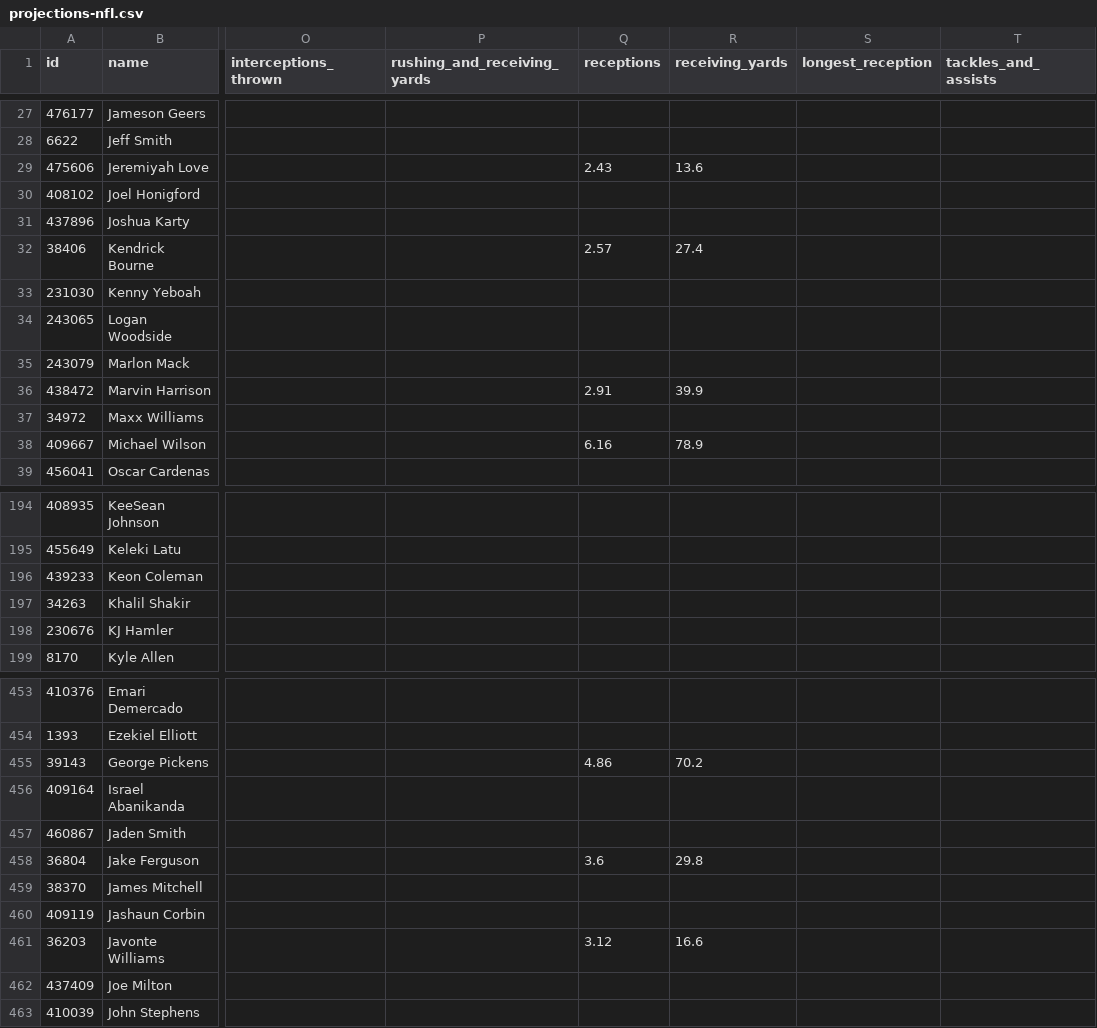
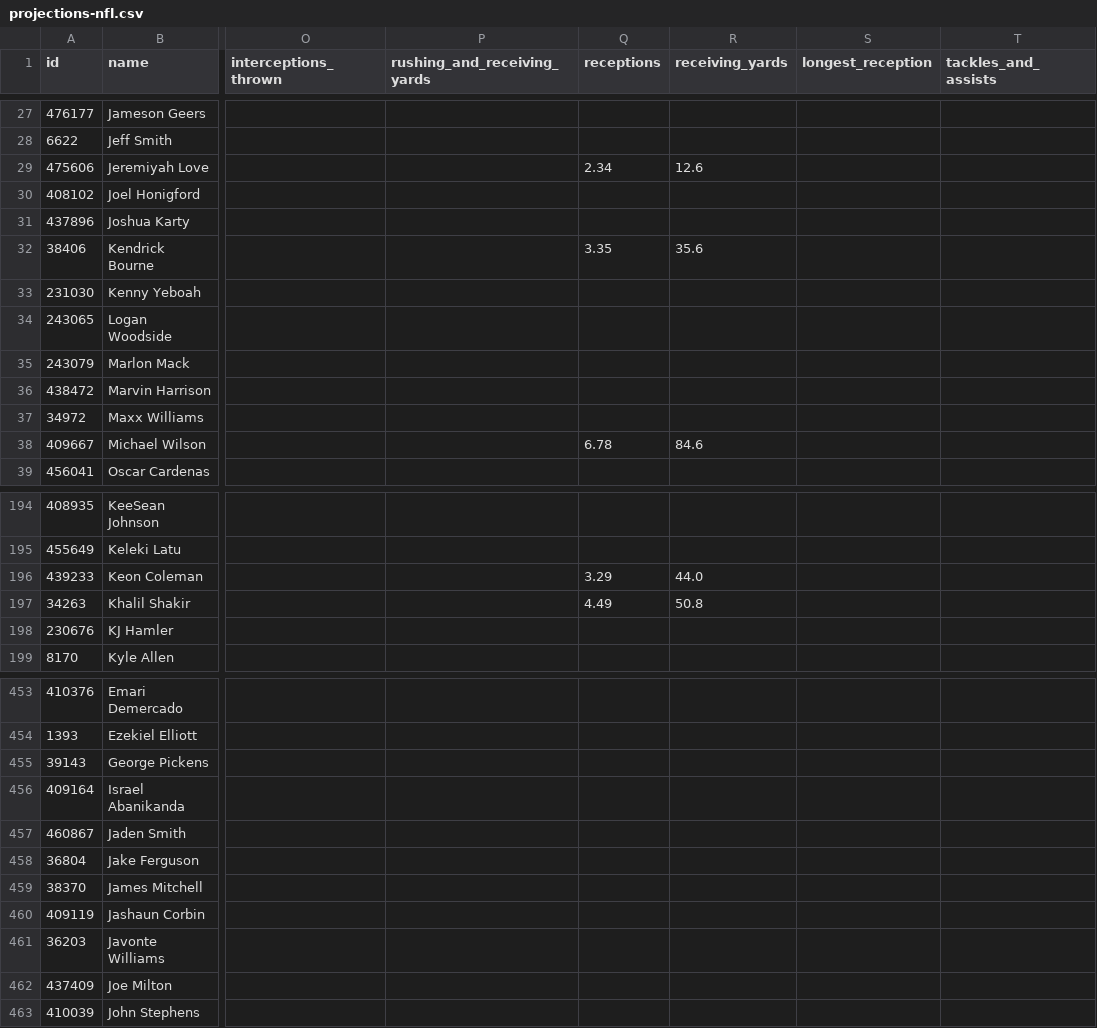
Before and after one commit to azcal/mbm-nfl, a CSV file: logs/unabated/projections-nfl.csv, drawn as a sheet; only a part is shown, gaps mark what is left out; the diff covers the shown part only; the diff names each change by its address in the sheet, - before the commit and + after, or states it on an @@ line.

```diff
--- a/logs/unabated/projections-nfl.csv
+++ b/logs/unabated/projections-nfl.csv
-Q29 (receptions): 2.43
+Q29 (receptions): 2.34
-R29 (receiving_yards): 13.6
+R29 (receiving_yards): 12.6
-Q32 (receptions): 2.57
+Q32 (receptions): 3.35
-R32 (receiving_yards): 27.4
+R32 (receiving_yards): 35.6
-Q36 (receptions): 2.91
+Q36 (receptions): (empty)
-R36 (receiving_yards): 39.9
+R36 (receiving_yards): (empty)
-Q38 (receptions): 6.16
+Q38 (receptions): 6.78
-R38 (receiving_yards): 78.9
+R38 (receiving_yards): 84.6
-Q196 (receptions): (empty)
+Q196 (receptions): 3.29
-R196 (receiving_yards): (empty)
+R196 (receiving_yards): 44.0
-Q197 (receptions): (empty)
+Q197 (receptions): 4.49
-R197 (receiving_yards): (empty)
+R197 (receiving_yards): 50.8
-Q455 (receptions): 4.86
+Q455 (receptions): (empty)
-R455 (receiving_yards): 70.2
+R455 (receiving_yards): (empty)
-Q458 (receptions): 3.6
+Q458 (receptions): (empty)
-R458 (receiving_yards): 29.8
+R458 (receiving_yards): (empty)
-Q461 (receptions): 3.12
+Q461 (receptions): (empty)
-R461 (receiving_yards): 16.6
+R461 (receiving_yards): (empty)
```
Also changed, not shown: 163 edited cells elsewhere in this file, logs/unabated/export_log.csv, 1 other file.
